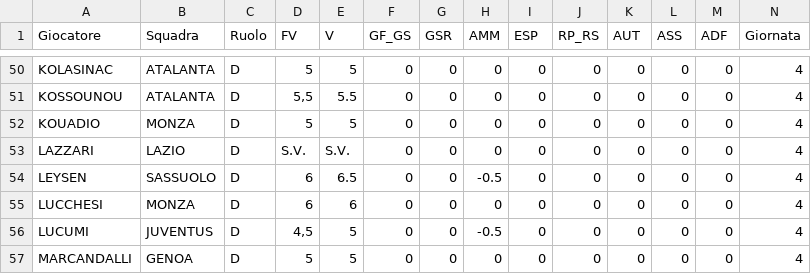
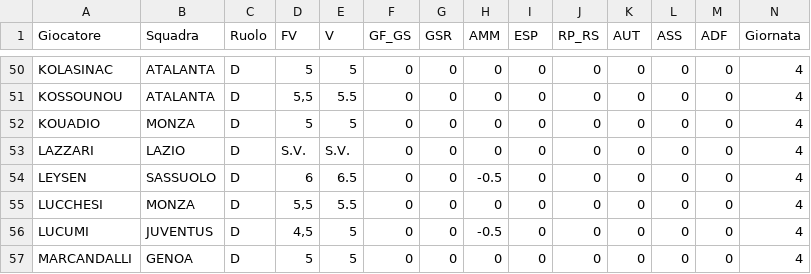
Before and after one commit to davidemilizia/Asta_FantaMau, a CSV file: dati_giornate/giornata_4.csv, drawn as a sheet; only a part is shown, gaps mark what is left out.

```diff
--- a/dati_giornate/giornata_4.csv
+++ b/dati_giornate/giornata_4.csv
@@ -54,3 +54,3 @@ LAZZARI,LAZIO,D,S.V.,S.V.,0,0,0,0,0,0,0,0,4
 LEYSEN,SASSUOLO,D,6,6.5,0,0,-0.5,0,0,0,0,0,4
-LUCCHESI,MONZA,D,6,6,0,0,0,0,0,0,0,0,4
+LUCCHESI,MONZA,D,"5,5",5.5,0,0,0,0,0,0,0,0,4
 LUCUMI,JUVENTUS,D,"4,5",5,0,0,-0.5,0,0,0,0,0,4
```
